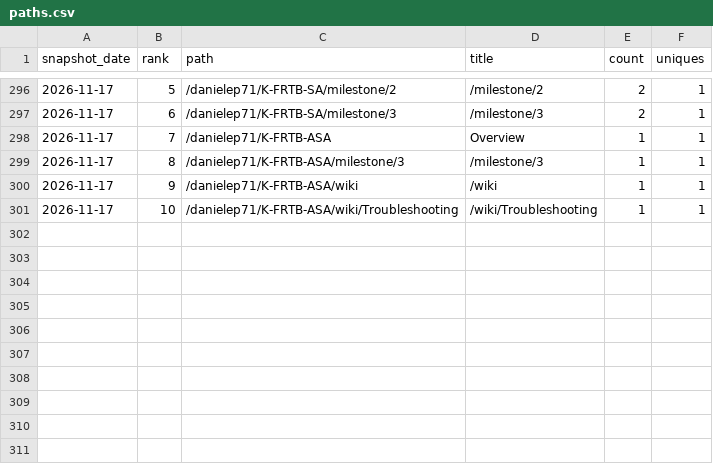
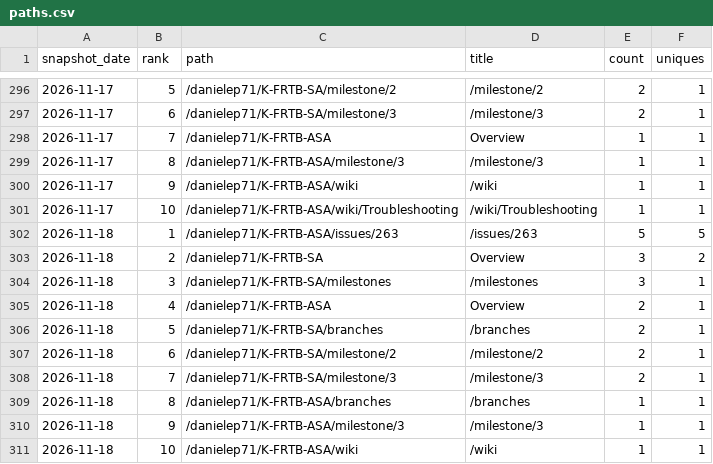
Before and after one commit to danielep71/K-FRTB-ASA, a CSV file: data/paths.csv, drawn as a sheet; only a part is shown, gaps mark what is left out.

```diff
--- a/data/paths.csv
+++ b/data/paths.csv
@@ -301 +301,11 @@ snapshot_date,rank,path,title,count,uniques
 2026-11-17,10,/danielep71/K-FRTB-ASA/wiki/Troubleshooting,/wiki/Troubleshooting,1,1
+2026-11-18,1,/danielep71/K-FRTB-ASA/issues/263,/issues/263,5,5
+2026-11-18,2,/danielep71/K-FRTB-SA,Overview,3,2
+2026-11-18,3,/danielep71/K-FRTB-SA/milestones,/milestones,3,1
+2026-11-18,4,/danielep71/K-FRTB-ASA,Overview,2,1
+2026-11-18,5,/danielep71/K-FRTB-SA/branches,/branches,2,1
+2026-11-18,6,/danielep71/K-FRTB-SA/milestone/2,/milestone/2,2,1
+2026-11-18,7,/danielep71/K-FRTB-SA/milestone/3,/milestone/3,2,1
+2026-11-18,8,/danielep71/K-FRTB-ASA/branches,/branches,1,1
+2026-11-18,9,/danielep71/K-FRTB-ASA/milestone/3,/milestone/3,1,1
+2026-11-18,10,/danielep71/K-FRTB-ASA/wiki,/wiki,1,1
```
Also changed, not shown: data/daily.csv, data/referrers.csv, 3 other files.
